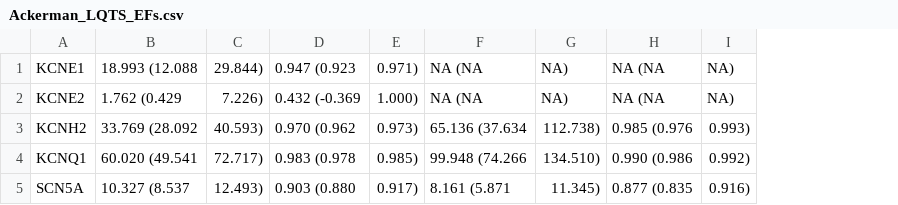
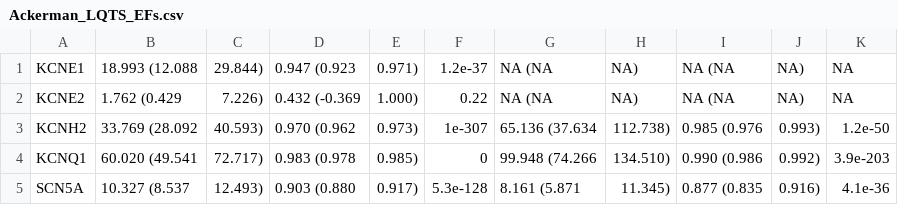
Before and after one commit to ImperialCardioGenetics/ParalogueAnnotation_personal, a CSV file: data/LQTS/Ackerman_LQTS_EFs.csv, drawn as a sheet; the diff names each change by its address in the sheet, - before the commit and + after, or states it on an @@ line.

```diff
--- a/data/LQTS/Ackerman_LQTS_EFs.csv
+++ b/data/LQTS/Ackerman_LQTS_EFs.csv
+column F, rows 1-5: 1.2e-37 | 0.22 | 1e-307 | 0 | 5.3e-128
+column K, rows 1-5: NA | NA | 1.2e-50 | 3.9e-203 | 4.1e-36
```
Also changed, not shown: 1 other file.
